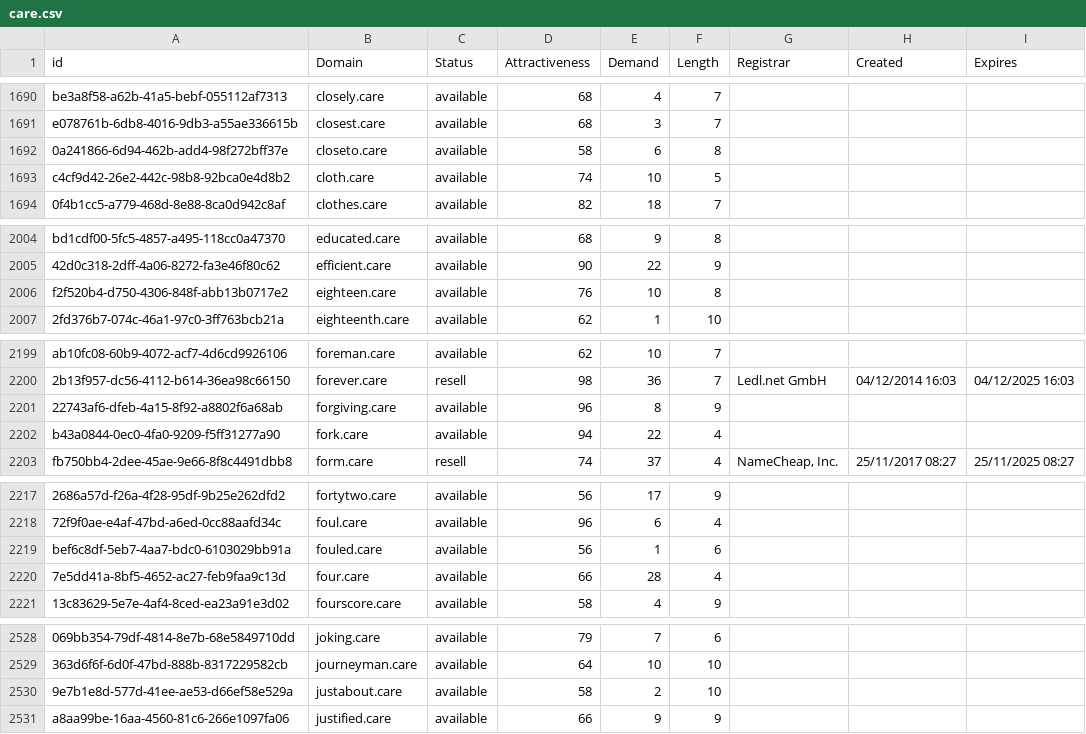
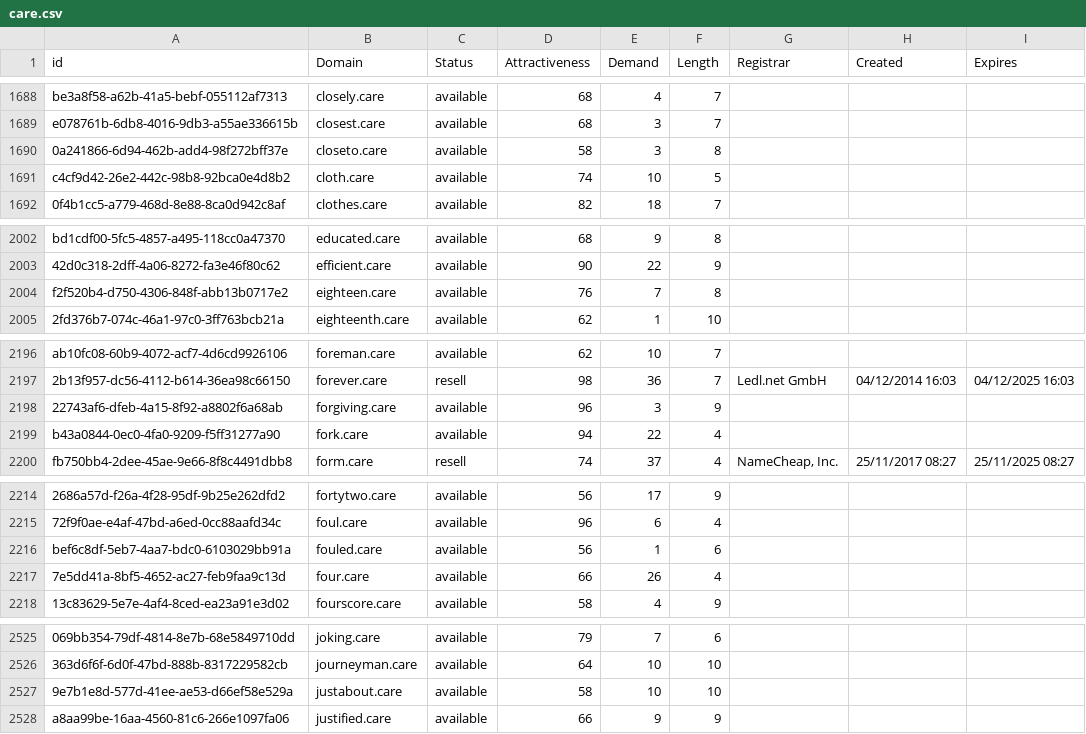
Before and after one commit to UniqueDomains/care-oneword-domains, a CSV file: care.csv, drawn as a sheet; only a part is shown, gaps mark what is left out; addresses are those after the commit; the diff covers the shown part only; the diff names each change by its address in the sheet, - before the commit and + after, or states it on an @@ line.

```diff
--- a/care.csv
+++ b/care.csv
-E1690 (Demand): 6
+E1690 (Demand): 3
-E2004 (Demand): 10
+E2004 (Demand): 7
-E2198 (Demand): 8
+E2198 (Demand): 3
-E2217 (Demand): 28
+E2217 (Demand): 26
-E2527 (Demand): 2
+E2527 (Demand): 10
```
Also changed, not shown: 3 removed rows and 25 edited cells elsewhere in this file, 2 other files.
